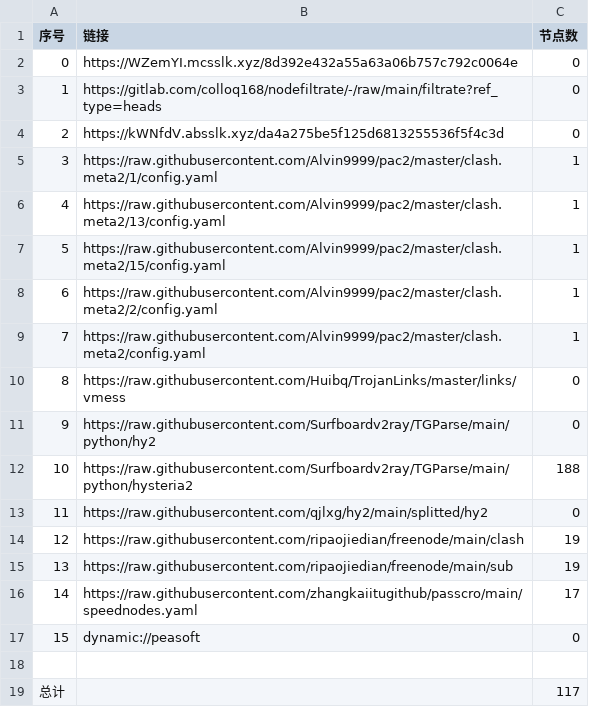
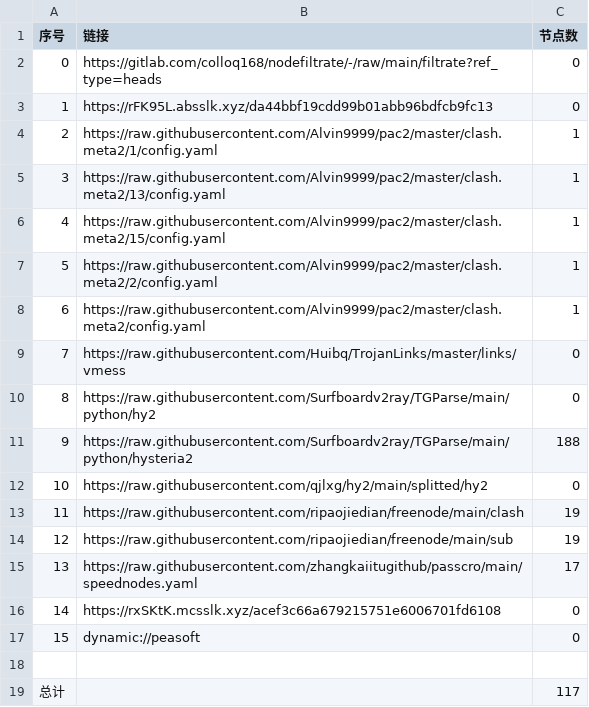
Before and after one commit to CJHCSM/AutoMergePublicNodes, a CSV file: list_result.csv, drawn as a sheet; removed rows and columns are numbered as before the commit, all else as after; the diff names each change by its address in the sheet, - before the commit and + after, or states it on an @@ line.

```diff
--- a/list_result.csv
+++ b/list_result.csv
-row 2: 0 | https://WZemYI.mcsslk.xyz/8d392e432a55a63a06b757c792c0064e | 0
@@ column A (序号) renumbered between rows 2 and 15 @@
-B3 (链接): https://kWNfdV.absslk.xyz/da4a275be5f125d6813255536f5f4c3d
+B3 (链接): https://rFK95L.absslk.xyz/da44bbf19cdd99b01abb96bdfcb9fc13
+row 16: 14 | https://rxSKtK.mcsslk.xyz/acef3c66a679215751e6006701fd6108 | 0
```
Also changed, not shown: 24 other files.
